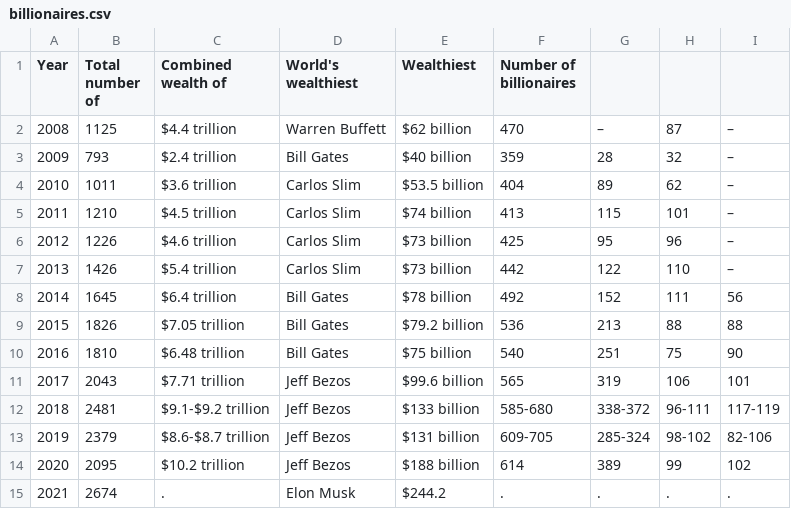
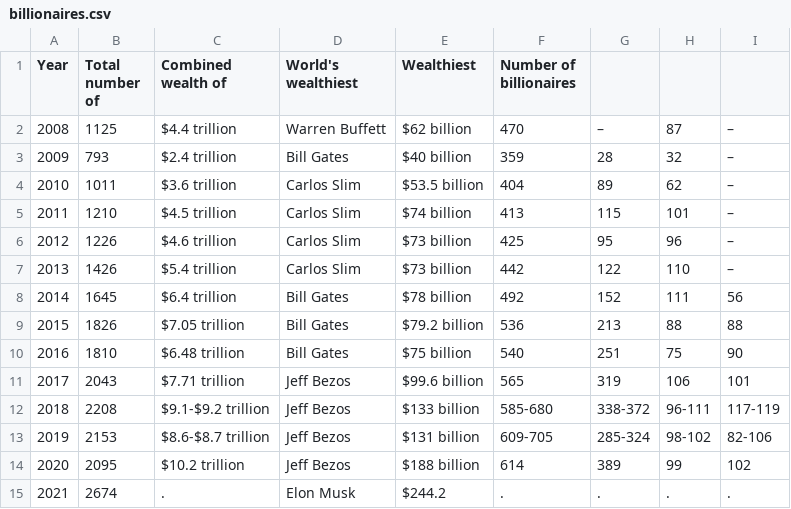
Before and after one commit to jamieprince/jamieprince.github.io, a CSV file: billionaires.csv, drawn as a sheet.

Commit message:
Update billionaires.csv

```diff
--- a/billionaires.csv
+++ b/billionaires.csv
@@ -11,4 +11,4 @@
 2017,"2043",$7.71 trillion,Jeff Bezos,$99.6 billion,565,319,106,101
-2018,"2481",$9.1-$9.2 trillion,Jeff Bezos,$133 billion,585-680,338-372,96-111,117-119
-2019,"2379",$8.6-$8.7 trillion,Jeff Bezos,$131 billion,609-705,285-324,98-102,82-106
+2018,"2208",$9.1-$9.2 trillion,Jeff Bezos,$133 billion,585-680,338-372,96-111,117-119
+2019,"2153",$8.6-$8.7 trillion,Jeff Bezos,$131 billion,609-705,285-324,98-102,82-106
 2020,"2095",$10.2 trillion,Jeff Bezos,$188 billion,614,389,99,102
```
